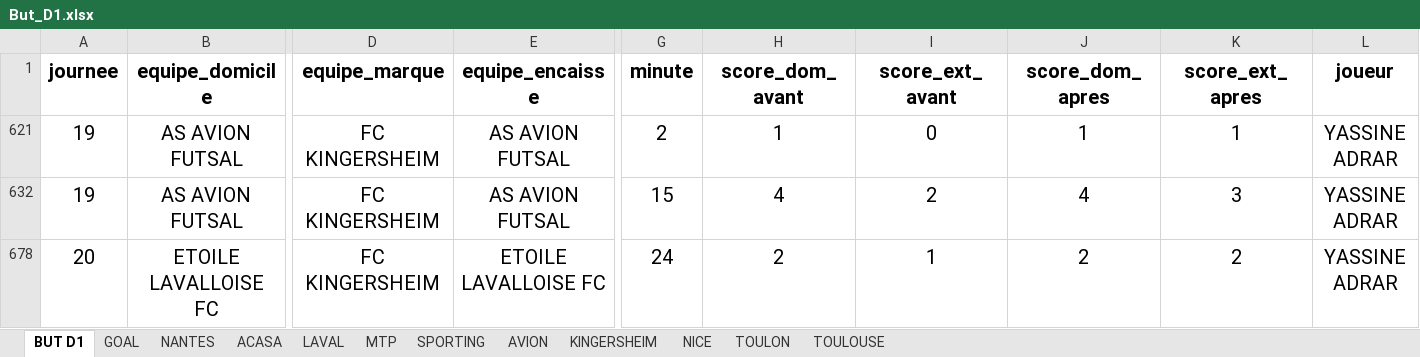
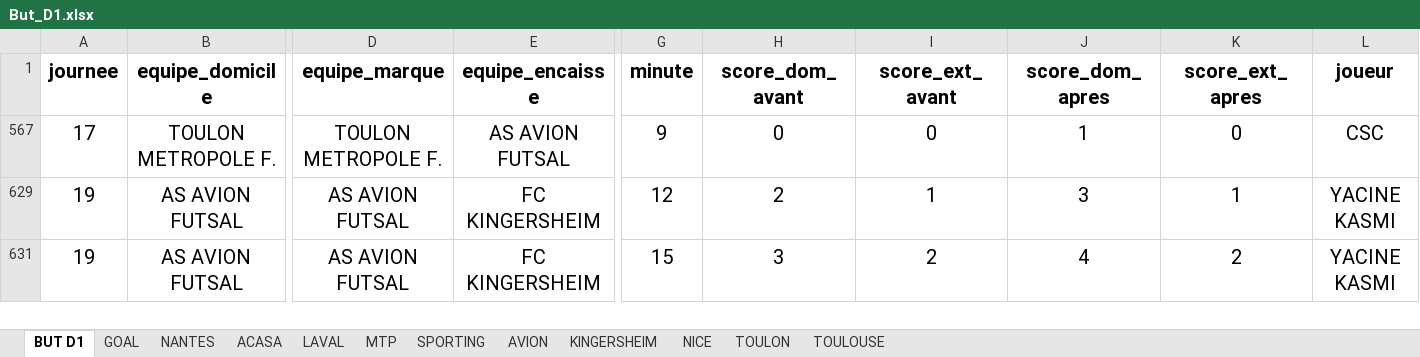
Before and after one commit to victorgeoffroy01-prog/d1-futsal-buts, an Excel workbook: But_D1.xlsx, sheet BUT D1, drawn as a sheet; only a part is shown, gaps mark what is left out; values as stored, in another font and other column widths than the file's, no borders; charts and pictures not drawn; removed rows and columns are numbered as before the commit, all else as after; rows hold the shown columns only; the diff names each change by its address in the sheet, - before the commit and + after, or states it on an @@ line.

```diff
--- a/But_D1.xlsx (sheet BUT D1)
+++ b/But_D1.xlsx (sheet BUT D1)
+row 567: 17 | TOULON METROPOLE F. | TOULON METROPOLE F. | AS AVION FUTSAL | 9 | 0 | 0 | 1 | 0 | CSC
-D629 (equipe_marque): FC KINGERSHEIM
+D629 (equipe_marque): AS AVION FUTSAL
-E629 (equipe_encaisse): AS AVION FUTSAL
+E629 (equipe_encaisse): FC KINGERSHEIM
-G629 (minute): 2
+G629 (minute): 12
-H629 (score_dom_avant): 1
+H629 (score_dom_avant): 2
-I629 (score_ext_avant): 0
+I629 (score_ext_avant): 1
-J629 (score_dom_apres): 1
+J629 (score_dom_apres): 3
-L629 (joueur): YASSINE ADRAR
+L629 (joueur): YACINE KASMI
-D631 (equipe_marque): FC KINGERSHEIM
+D631 (equipe_marque): AS AVION FUTSAL
-E631 (equipe_encaisse): AS AVION FUTSAL
+E631 (equipe_encaisse): FC KINGERSHEIM
-H631 (score_dom_avant): 4
+H631 (score_dom_avant): 3
-K631 (score_ext_apres): 3
+K631 (score_ext_apres): 2
-L631 (joueur): YASSINE ADRAR
+L631 (joueur): YACINE KASMI
@@ row 678 hidden: 20 | ETOILE LAVALLOISE FC | FC KINGERSHEIM | ETOILE LAVALLOISE FC | 24 | 2 | 1 | 2 | 2 | YASSINE ADRAR @@
```
Also changed, not shown: sheet TOULON, sheet AVION, sheet TOULOUSE, sheet SPORTING, hidden cells, 2 other files.
